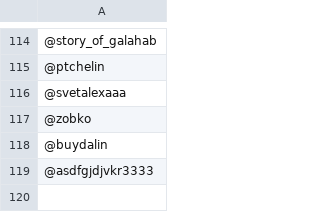
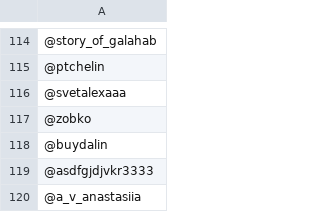
Before and after one commit to zobkov/MB-bot, a CSV file: 115users.csv, drawn as a sheet; only a part is shown, gaps mark what is left out; the diff names each change by its address in the sheet, - before the commit and + after, or states it on an @@ line.

Commit message:
обнов

```diff
--- a/115users.csv
+++ b/115users.csv
+row 120: @a_v_anastasiia
```
